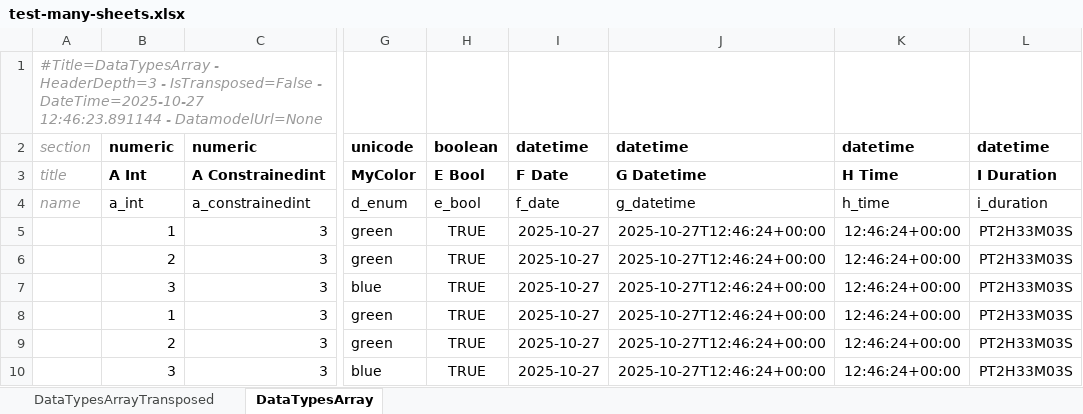
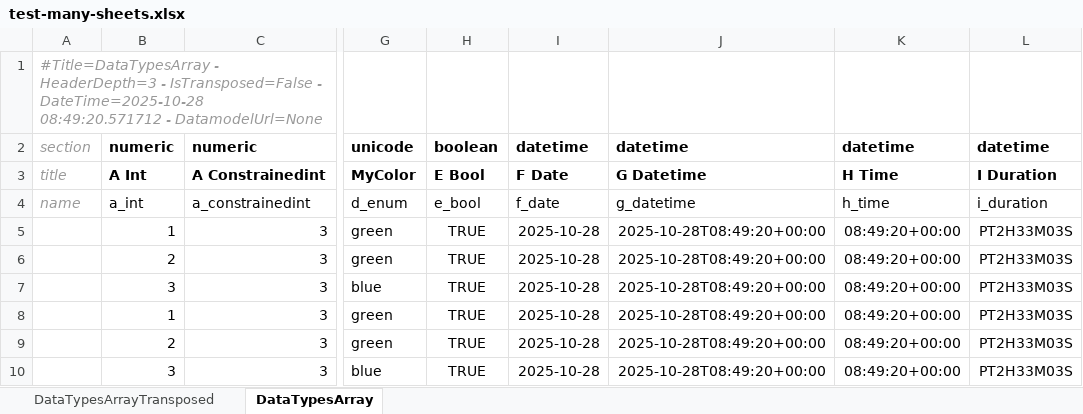
Before and after one commit to maxfordham/xlsxdatagrid, an Excel workbook: xl/test-many-sheets.xlsx, sheet DataTypesArray, drawn as a sheet; only a part is shown, gaps mark what is left out; values as stored, in another font and other column widths than the file's, no borders; conditional formats and table styles not drawn; the diff names each change by its address in the sheet, - before the commit and + after, or states it on an @@ line.

```diff
--- a/xl/test-many-sheets.xlsx (sheet DataTypesArray)
+++ b/xl/test-many-sheets.xlsx (sheet DataTypesArray)
-A1: …IsTransposed=False - DateTime=2025-10-27 12:46:23.891144 - DatamodelUrl=None
+A1: …IsTransposed=False - DateTime=2025-10-28 08:49:20.571712 - DatamodelUrl=None
-I5:I10: 2025-10-27
+I5:I10: 2025-10-28
-J5:J10: 2025-10-27T12:46:24+00:00
+J5:J10: 2025-10-28T08:49:20+00:00
-K5:K10: 12:46:24+00:00
+K5:K10: 08:49:20+00:00
```
Also changed, not shown: sheet DataTypesArrayTransposed, xl/chart.xlsx, xl/test-t.xlsx, 1 other file.
